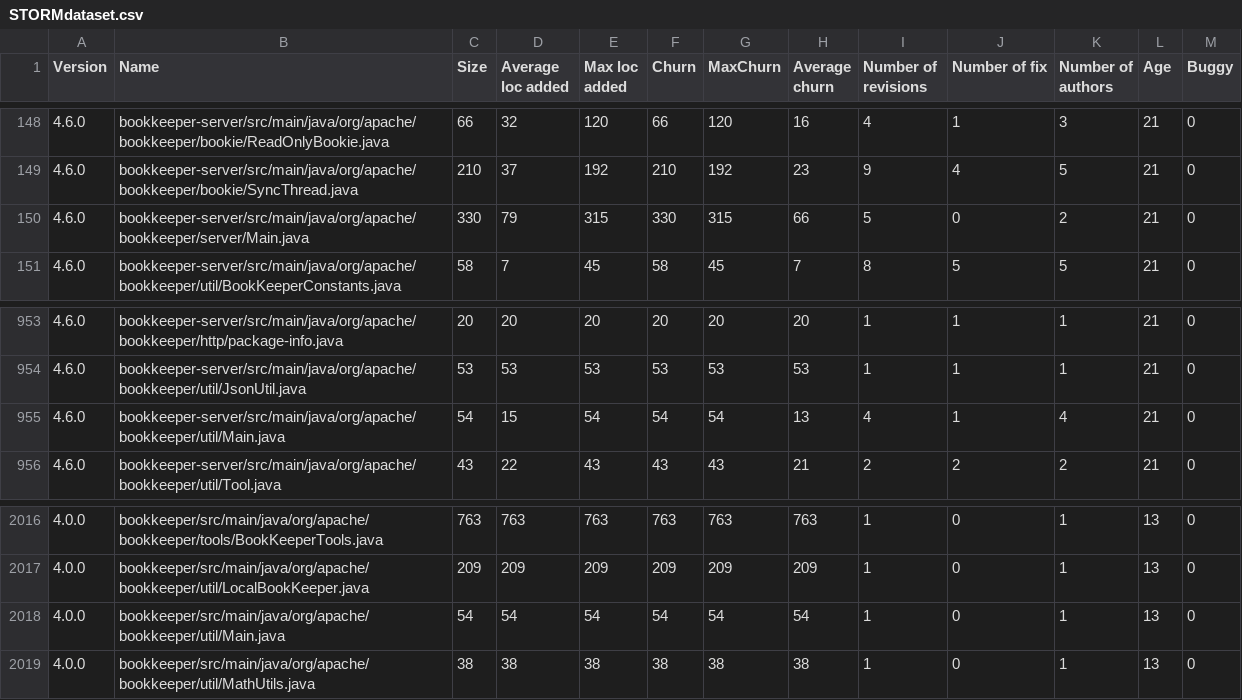
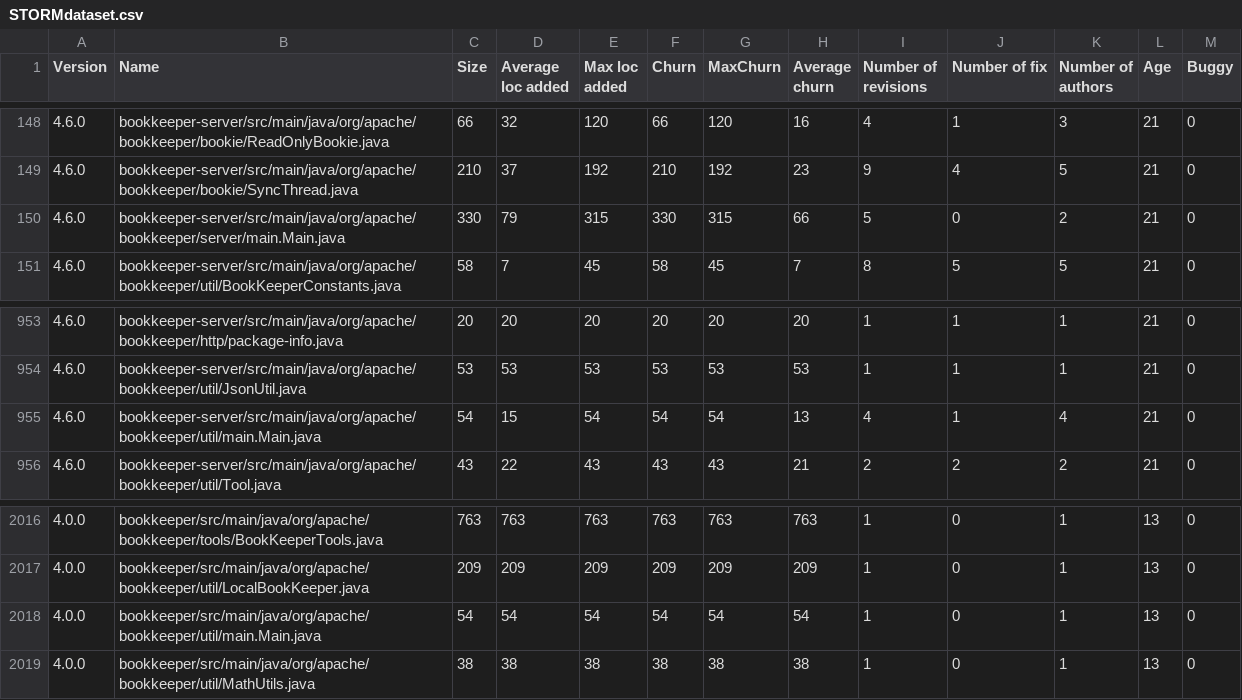
Before and after one commit to ggwplank/ISW2-Project, a CSV file: Outputs/STORMdataset.csv, drawn as a sheet; only a part is shown, gaps mark what is left out.

```diff
--- a/Outputs/STORMdataset.csv
+++ b/Outputs/STORMdataset.csv
@@ -149,3 +149,3 @@ Version,Name,Size,Average loc added,Max loc added,Churn,MaxChurn,Average churn,N
 4.6.0,bookkeeper-server/src/main/java/org/apache/bookkeeper/bookie/SyncThread.java,210,37,192,210,192,23,9,4,5,21,0
-4.6.0,bookkeeper-server/src/main/java/org/apache/bookkeeper/server/Main.java,330,79,315,330,315,66,5,0,2,21,0
+4.6.0,bookkeeper-server/src/main/java/org/apache/bookkeeper/server/main.Main.java,330,79,315,330,315,66,5,0,2,21,0
 4.6.0,bookkeeper-server/src/main/java/org/apache/bookkeeper/util/BookKeeperConstants.java,58,7,45,58,45,7,8,5,5,21,0
@@ -954,3 +954,3 @@ Version,Name,Size,Average loc added,Max loc added,Churn,MaxChurn,Average churn,N
 4.6.0,bookkeeper-server/src/main/java/org/apache/bookkeeper/util/JsonUtil.java,53,53,53,53,53,53,1,1,1,21,0
-4.6.0,bookkeeper-server/src/main/java/org/apache/bookkeeper/util/Main.java,54,15,54,54,54,13,4,1,4,21,0
+4.6.0,bookkeeper-server/src/main/java/org/apache/bookkeeper/util/main.Main.java,54,15,54,54,54,13,4,1,4,21,0
 4.6.0,bookkeeper-server/src/main/java/org/apache/bookkeeper/util/Tool.java,43,22,43,43,43,21,2,2,2,21,0
@@ -2017,3 +2017,3 @@ Version,Name,Size,Average loc added,Max loc added,Churn,MaxChurn,Average churn,N
 4.0.0,bookkeeper/src/main/java/org/apache/bookkeeper/util/LocalBookKeeper.java,209,209,209,209,209,209,1,0,1,13,0
-4.0.0,bookkeeper/src/main/java/org/apache/bookkeeper/util/Main.java,54,54,54,54,54,54,1,0,1,13,0
+4.0.0,bookkeeper/src/main/java/org/apache/bookkeeper/util/main.Main.java,54,54,54,54,54,54,1,0,1,13,0
 4.0.0,bookkeeper/src/main/java/org/apache/bookkeeper/util/MathUtils.java,38,38,38,38,38,38,1,0,1,13,0
```
Also changed, not shown: Outputs/BOOKKEEPERdataset.csv, 13 other files.
